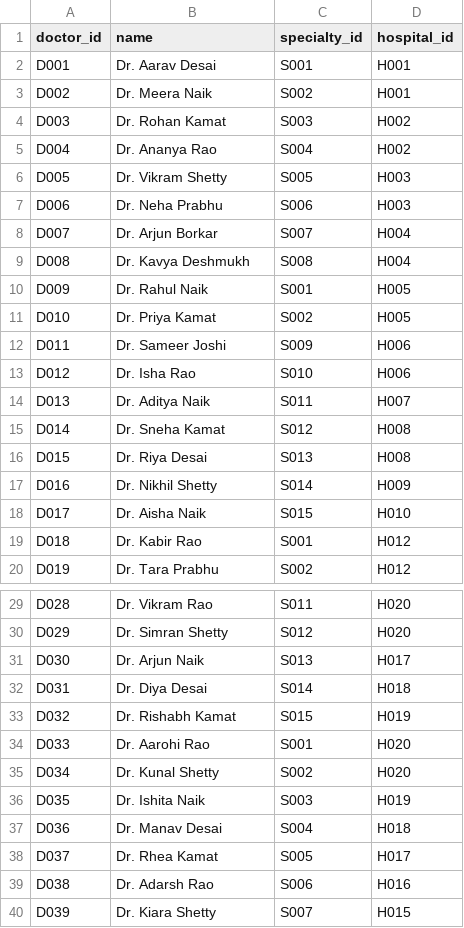
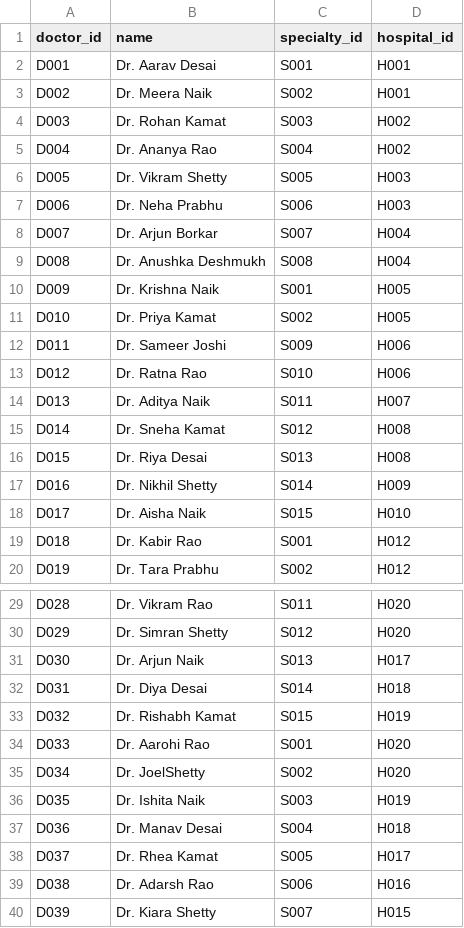
Before and after one commit to sydelendure/healthcare-knowledge-graph-assistant, a CSV file: data/doctors.csv, drawn as a sheet; only a part is shown, gaps mark what is left out.

Commit message:
Reload updated doctors CSV, add location-level doctor/hospital queries, and improve fuzzy entity matching

```diff
--- a/data/doctors.csv
+++ b/data/doctors.csv
@@ -8,7 +8,7 @@ D006,Dr. Neha Prabhu,S006,H003
 D007,Dr. Arjun Borkar,S007,H004
-D008,Dr. Kavya Deshmukh,S008,H004
-D009,Dr. Rahul Naik,S001,H005
+D008,Dr. Anushka Deshmukh,S008,H004
+D009,Dr. Krishna Naik,S001,H005
 D010,Dr. Priya Kamat,S002,H005
 D011,Dr. Sameer Joshi,S009,H006
-D012,Dr. Isha Rao,S010,H006
+D012,Dr. Ratna Rao,S010,H006
 D013,Dr. Aditya Naik,S011,H007
@@ -34,3 +34,3 @@ D032,Dr. Rishabh Kamat,S015,H019
 D033,Dr. Aarohi Rao,S001,H020
-D034,Dr. Kunal Shetty,S002,H020
+D034,Dr. JoelShetty,S002,H020
 D035,Dr. Ishita Naik,S003,H019
```
Also changed, not shown: 4 other files.
